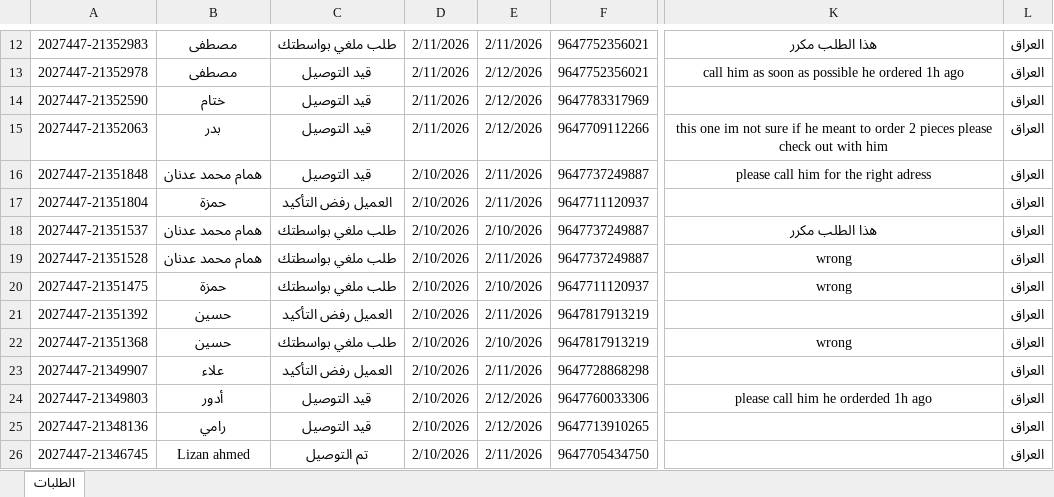
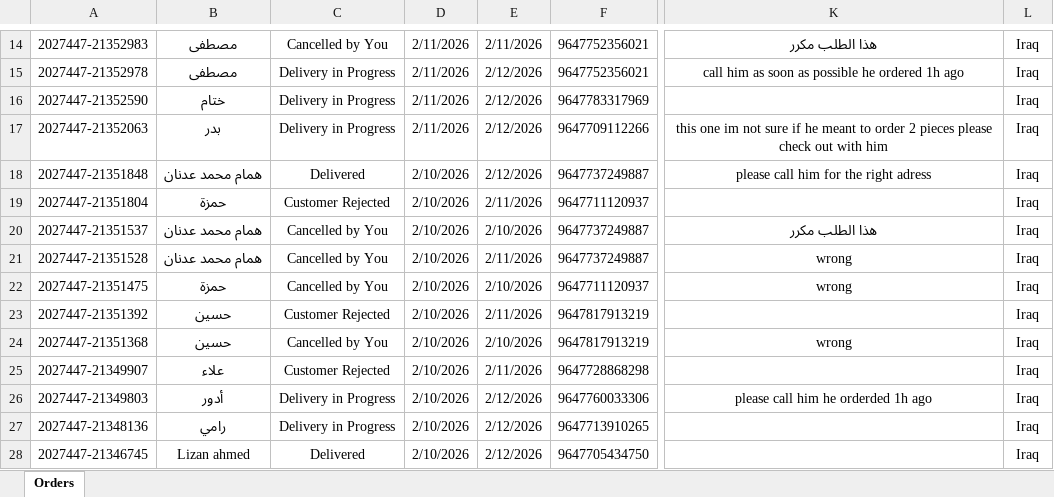
Before and after one commit to Yahya-Regragui/ecomweb, an Excel workbook: data/latest_daily_orders.xlsx, sheet Orders, drawn as a sheet; only a part is shown, gaps mark what is left out; values as stored, in another font and other column widths than the file's, no borders; addresses are those after the commit; the diff covers the shown part only; the diff names each change by its address in the sheet, - before the commit and + after, or states it on an @@ line.

Commit message:
Update latest Daily Orders XLSX (2026-02-12 17:49:38)

```diff
--- a/data/latest_daily_orders.xlsx (sheet Orders)
+++ b/data/latest_daily_orders.xlsx (sheet Orders)
-sheet tab: الطلبات
+sheet tab: Orders
-C14: طلب ملغي بواسطتك
+C14: Cancelled by You
-L14:L28: العراق
+L14:L28: Iraq
-C15:C17: قيد التوصيل
+C15:C17: Delivery in Progress
-C18: قيد التوصيل
+C18: Delivered
-E18: 2/11/2026
+E18: 2/12/2026
-C19: العميل رفض التأكيد
+C19: Customer Rejected
-C20:C22: طلب ملغي بواسطتك
+C20:C22: Cancelled by You
-C23: العميل رفض التأكيد
+C23: Customer Rejected
-C24: طلب ملغي بواسطتك
+C24: Cancelled by You
-C25: العميل رفض التأكيد
+C25: Customer Rejected
-C26:C27: قيد التوصيل
+C26:C27: Delivery in Progress
-C28: تم التوصيل
+C28: Delivered
-E28: 2/11/2026
+E28: 2/12/2026
```
Also changed, not shown: 3 added rows, 1 removed row and 176 edited cells elsewhere in this sheet.
